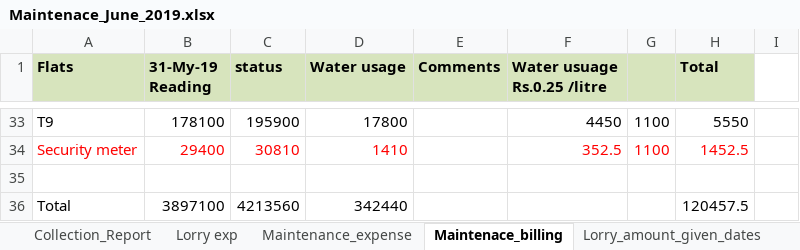
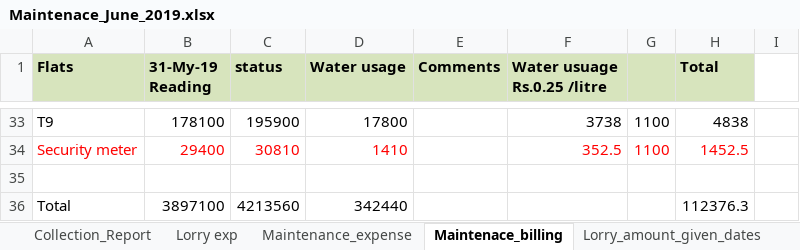
Before and after one commit to PathmanabanPAF/Resumeone, an Excel workbook: Maintenace_June_2019.xlsx, sheet Maintenace_billing, drawn as a sheet; only a part is shown, gaps mark what is left out; values as stored, in another font and other column widths than the file's, no borders; the diff covers the shown part only; the diff names each change by its address in the sheet, - before the commit and + after, or states it on an @@ line.

```diff
--- a/Maintenace_June_2019.xlsx (sheet Maintenace_billing)
+++ b/Maintenace_June_2019.xlsx (sheet Maintenace_billing)
-F33 (Water usuage Rs.0.25 /litre): 4450
+F33 (Water usuage Rs.0.25 /litre): 3738
-H33 (Total): 5550
+H33 (Total): 4838
-H36 (Total): 120457.5
+H36 (Total): 112376.3
```
Also changed, not shown: 61 edited cells and cell formats elsewhere in this sheet, sheet Maintenance_expense, formulas that keep their value.
